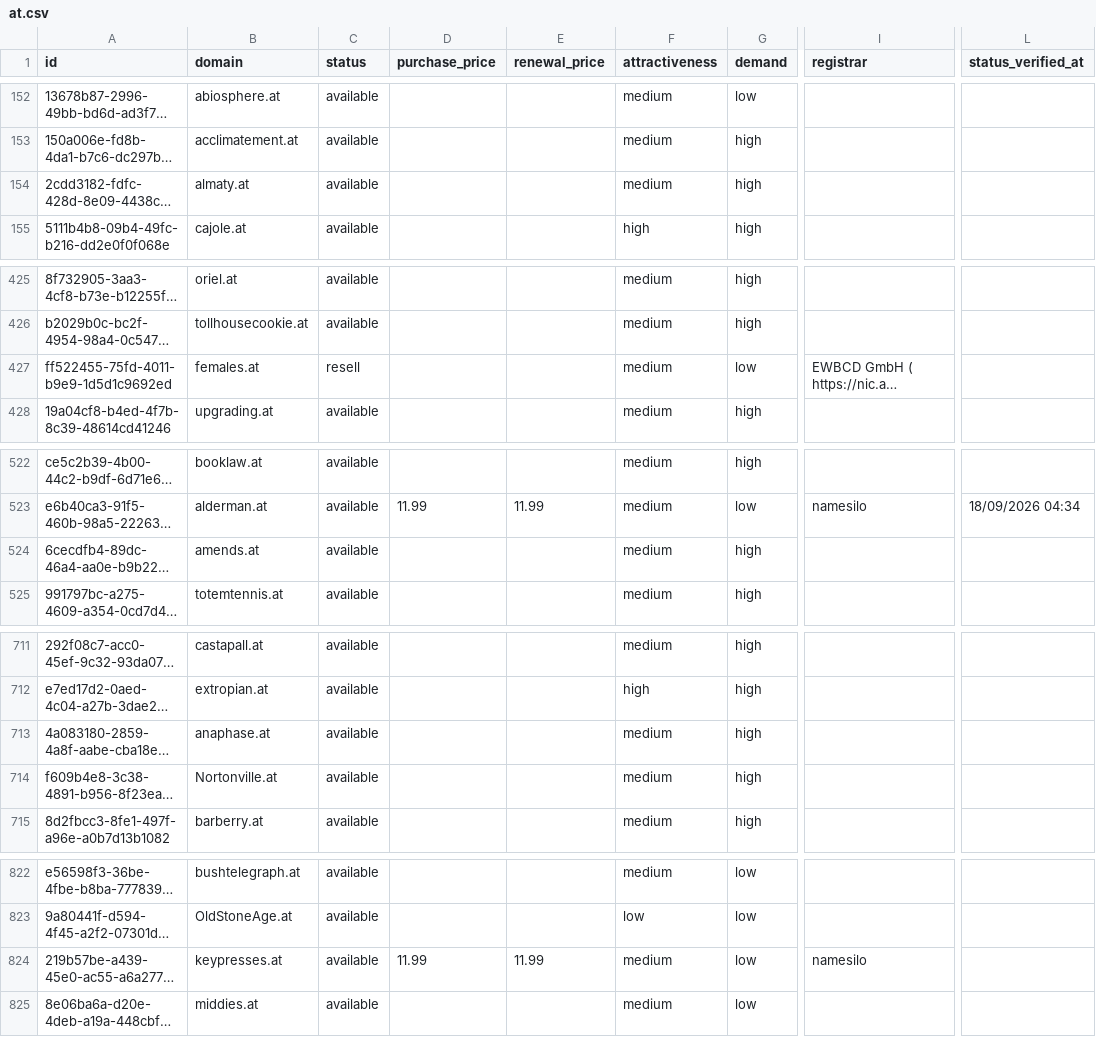
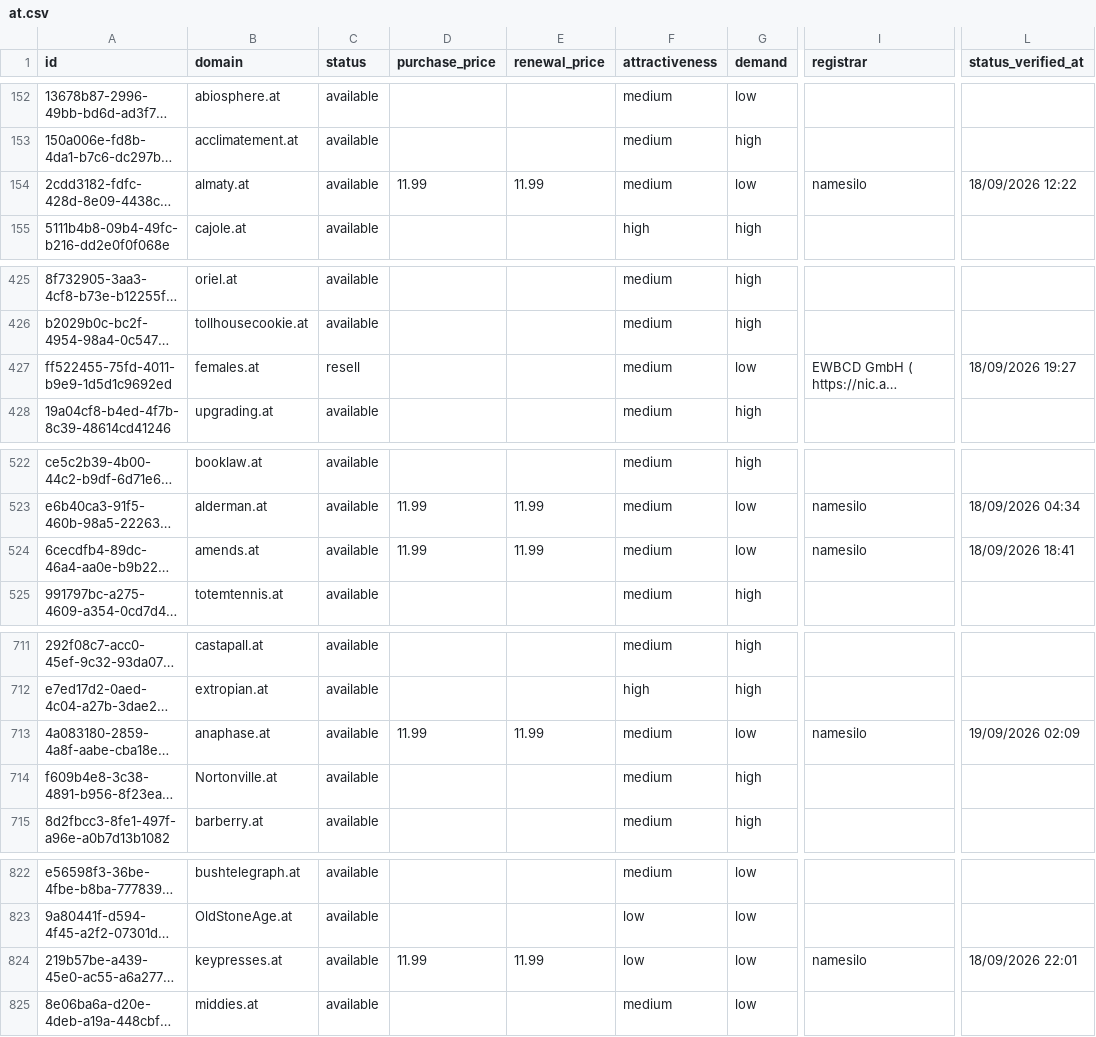
Before and after one commit to UniqueDomains/at-oneword-domains, a CSV file: at.csv, drawn as a sheet; only a part is shown, gaps mark what is left out; long unchanged cells end in …; the diff names each change by its address in the sheet, - before the commit and + after, or states it on an @@ line.

Commit message:
Domains update

```diff
--- a/at.csv
+++ b/at.csv
-D154 (purchase_price): (empty)
+D154 (purchase_price): 11.99
-E154 (renewal_price): (empty)
+E154 (renewal_price): 11.99
-G154 (demand): high
+G154 (demand): low
-I154 (registrar): (empty)
+I154 (registrar): namesilo
-L154 (status_verified_at): (empty)
+L154 (status_verified_at): 18/09/2026 12:22
-L427 (status_verified_at): (empty)
+L427 (status_verified_at): 18/09/2026 19:27
-D524 (purchase_price): (empty)
+D524 (purchase_price): 11.99
-E524 (renewal_price): (empty)
+E524 (renewal_price): 11.99
-G524 (demand): high
+G524 (demand): low
-I524 (registrar): (empty)
+I524 (registrar): namesilo
-L524 (status_verified_at): (empty)
+L524 (status_verified_at): 18/09/2026 18:41
-D713 (purchase_price): (empty)
+D713 (purchase_price): 11.99
-E713 (renewal_price): (empty)
+E713 (renewal_price): 11.99
-G713 (demand): high
+G713 (demand): low
-I713 (registrar): (empty)
+I713 (registrar): namesilo
-L713 (status_verified_at): (empty)
+L713 (status_verified_at): 19/09/2026 02:09
-F824 (attractiveness): medium
+F824 (attractiveness): low
-L824 (status_verified_at): (empty)
+L824 (status_verified_at): 18/09/2026 22:01
```
Also changed, not shown: 4 other files.
